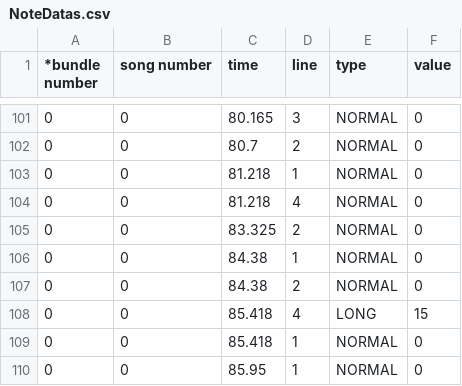
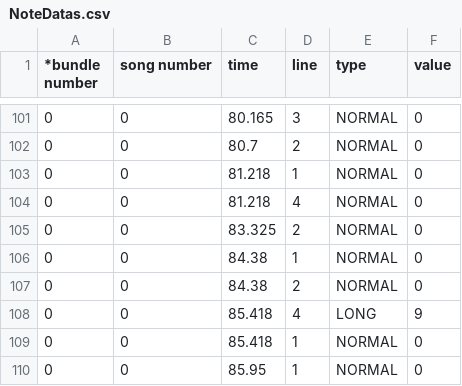
Before and after one commit to Gentlet/Team.NULL-DungeonMusician, a CSV file: 던전 뮤지션/Assets/Resources/Datas/NoteDatas.csv, drawn as a sheet; only a part is shown, gaps mark what is left out; the diff covers the shown part only.

```diff
--- a/던전 뮤지션/Assets/Resources/Datas/NoteDatas.csv
+++ b/던전 뮤지션/Assets/Resources/Datas/NoteDatas.csv
@@ -107,3 +107,3 @@
 0,0,84.38,2,NORMAL,0
-0,0,85.418,4,LONG,15
+0,0,85.418,4,LONG,9
 0,0,85.418,1,NORMAL,0
```
Also changed, not shown: 19 added rows and 1 edited cell elsewhere in this file, 2 other files.
